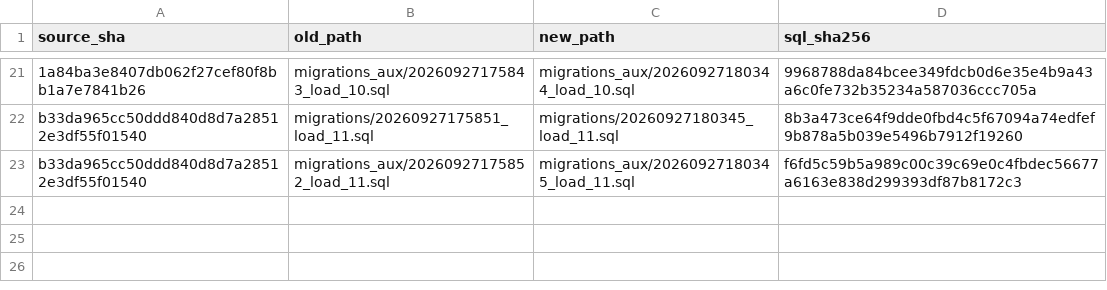
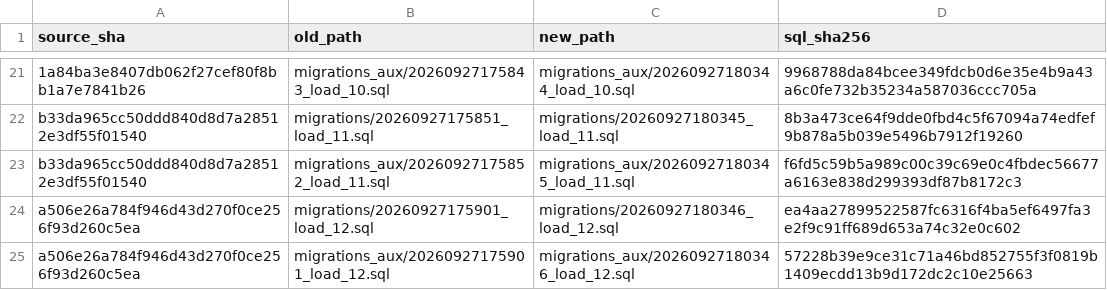
Before and after one commit to san-wonderful-tests/atlas-batch-queue-proof-20260927, a TSV file: BATCH_MANIFEST.tsv, drawn as a sheet; only a part is shown, gaps mark what is left out.

Commit message:
Finalize Atlas SQL from proof/load-12

```diff
--- a/BATCH_MANIFEST.tsv
+++ b/BATCH_MANIFEST.tsv
@@ -23 +23,3 @@ b33da965cc50ddd840d8d7a28512e3df55f01540	migrations/20260927175851_load_11.sql	m
 b33da965cc50ddd840d8d7a28512e3df55f01540	migrations_aux/20260927175852_load_11.sql	migrations_aux/20260927180345_load_11.sql	f6fd5c59b5a989c00c39c69e0c4fbdec56677a6163e838d299393df87b8172c3
+a506e26a784f946d43d270f0ce256f93d260c5ea	migrations/20260927175901_load_12.sql	migrations/20260927180346_load_12.sql	ea4aa27899522587fc6316f4ba5ef6497fa3e2f9c91ff689d653a74c32e0c602
+a506e26a784f946d43d270f0ce256f93d260c5ea	migrations_aux/20260927175901_load_12.sql	migrations_aux/20260927180346_load_12.sql	57228b39e9ce31c71a46bd852755f3f0819b1409ecdd13b9d172dc2c10e25663
```
Also changed, not shown: 4 other files.
